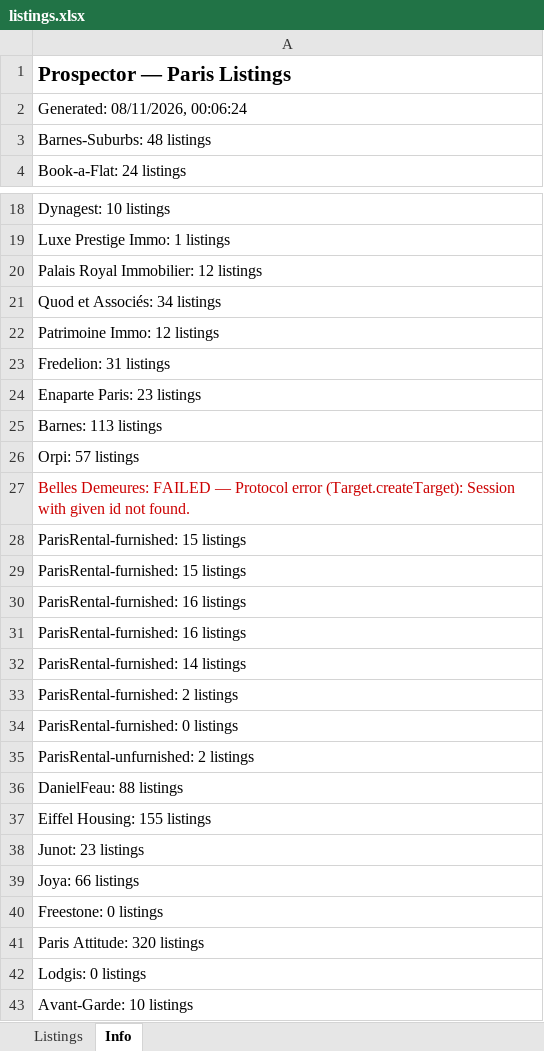
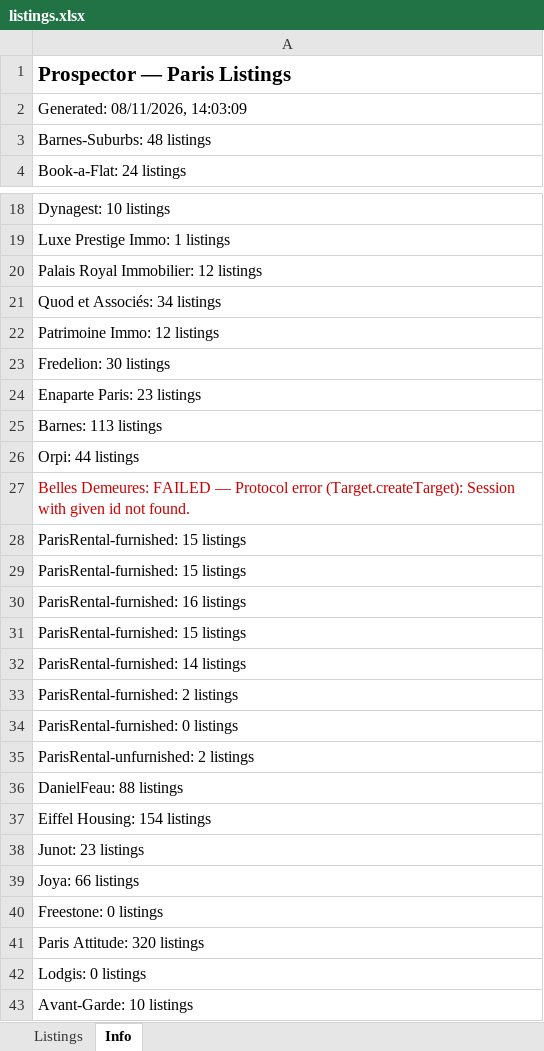
Before and after one commit to YFIP/House-Search-Agent, an Excel workbook: listings.xlsx, sheet Info, drawn as a sheet; only a part is shown, gaps mark what is left out; values as stored, in another font and other column widths than the file's, no borders; removed rows and columns are numbered as before the commit, all else as after; the diff names each change by its address in the sheet, - before the commit and + after, or states it on an @@ line.

```diff
--- a/listings.xlsx (sheet Info)
+++ b/listings.xlsx (sheet Info)
-A2: Generated: 08/11/2026, 00:06:24
+A2: Generated: 08/11/2026, 14:03:09
-A23: Fredelion: 31 listings
+A23: Fredelion: 30 listings
-A26: Orpi: 57 listings
+A26: Orpi: 44 listings
-row 31: ParisRental-furnished: 16 listings
+row 31: ParisRental-furnished: 15 listings
-A37: Eiffel Housing: 155 listings
+A37: Eiffel Housing: 154 listings
```
Also changed, not shown: sheet Listings, listings-sale.xlsx, 1 other file.
